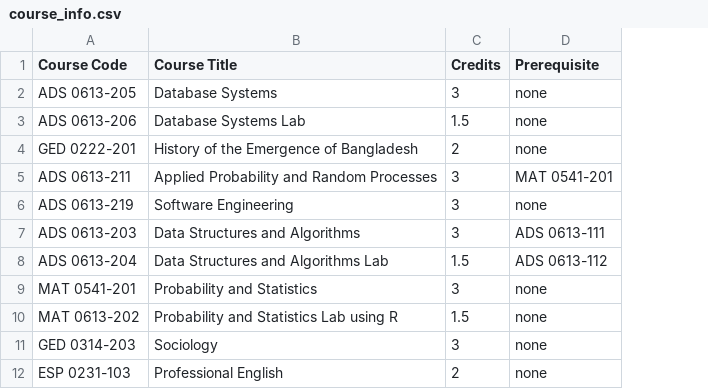
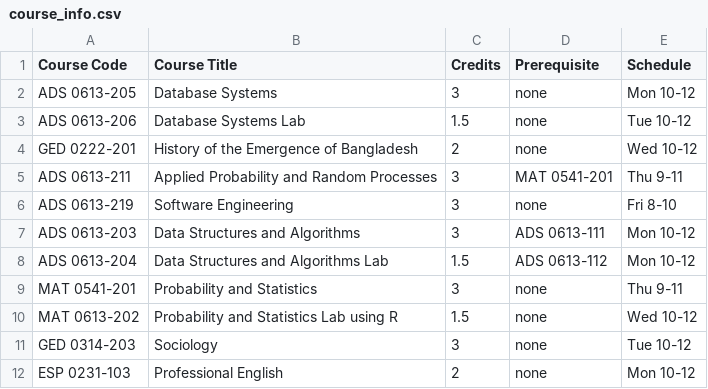
Before and after one commit to nazmulh0001/university-course-registration-system, a CSV file: course_info.csv, drawn as a sheet; only a part is shown; the diff names each change by its address in the sheet, - before the commit and + after, or states it on an @@ line.

Commit message:
updated main.py and added registered_course.csv

```diff
--- a/course_info.csv
+++ b/course_info.csv
+column E (Schedule), rows 2-12: Mon 10-12 | Tue 10-12 | Wed 10-12 | Thu 9-11 | Fri 8-10 | Mon 10-12 | Mon 10-12 | Thu 9-11 | Wed 10-12 | Tue 10-12 | Mon 10-12
```
Also changed, not shown: 1 other file.
